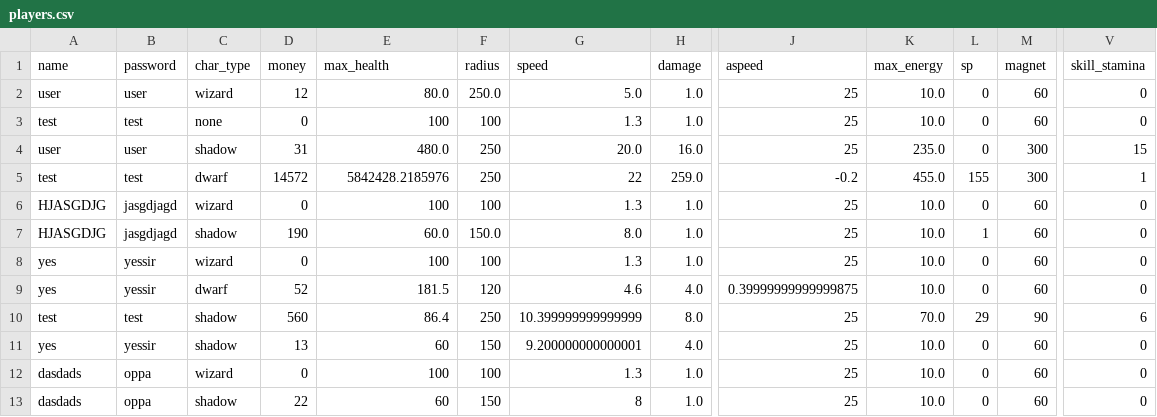
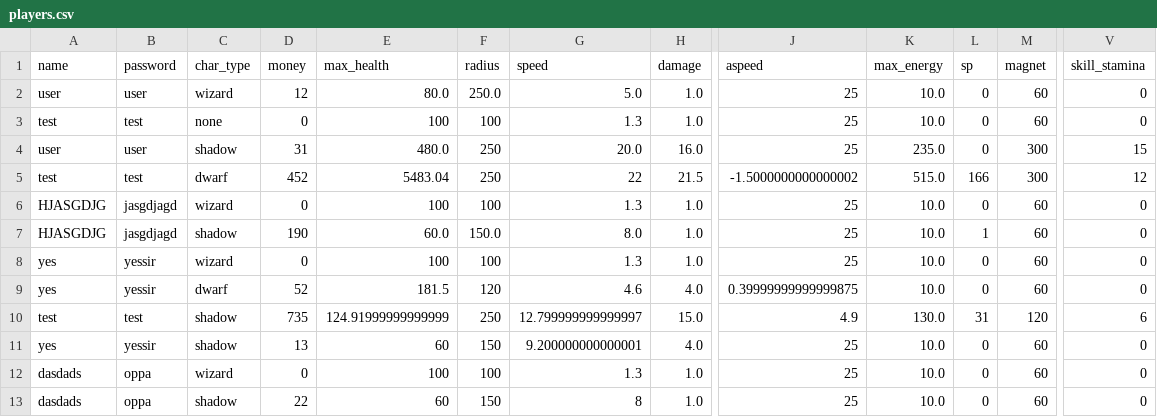
Before and after one commit to 24DP4KDzer/Incremental-Pulse-, a CSV file: data/players.csv, drawn as a sheet; only a part is shown, gaps mark what is left out; the diff names each change by its address in the sheet, - before the commit and + after, or states it on an @@ line.

```diff
--- a/data/players.csv
+++ b/data/players.csv
-D5 (money): 14572
+D5 (money): 452
-E5 (max_health): 5842428.2185976
+E5 (max_health): 5483.04
-H5 (damage): 259.0
+H5 (damage): 21.5
-J5 (aspeed): -0.2
+J5 (aspeed): -1.5000000000000002
-K5 (max_energy): 455.0
+K5 (max_energy): 515.0
-L5 (sp): 155
+L5 (sp): 166
-V5 (skill_stamina): 1
+V5 (skill_stamina): 12
-D10 (money): 560
+D10 (money): 735
-E10 (max_health): 86.4
+E10 (max_health): 124.91999999999999
-G10 (speed): 10.399999999999999
+G10 (speed): 12.799999999999997
-H10 (damage): 8.0
+H10 (damage): 15.0
-J10 (aspeed): 25
+J10 (aspeed): 4.9
-K10 (max_energy): 70.0
+K10 (max_energy): 130.0
-L10 (sp): 29
+L10 (sp): 31
-M10 (magnet): 90
+M10 (magnet): 120
```
Also changed, not shown: 2 other files.
